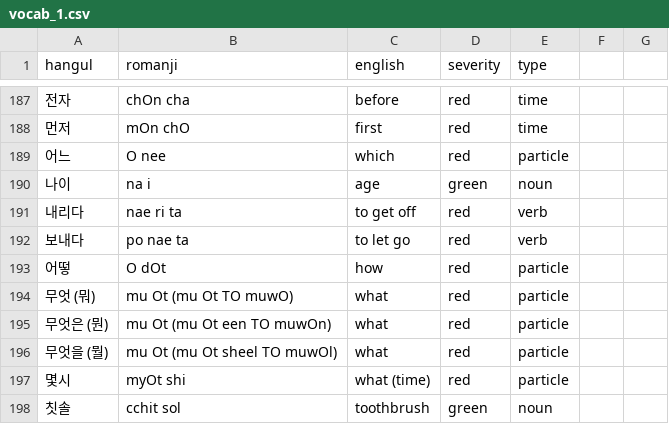
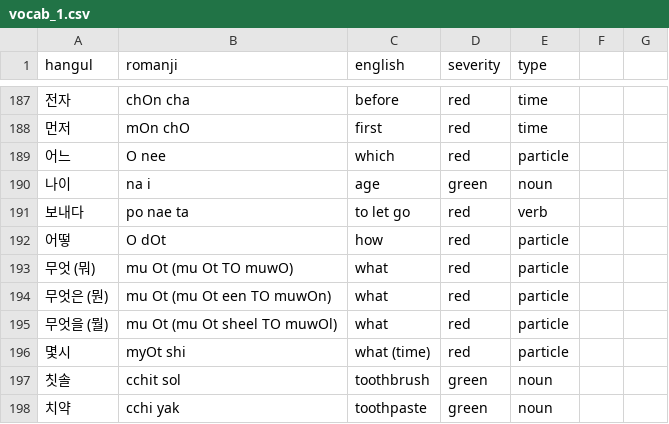
Before and after one commit to aquanow-calvin/aquanow-calvin.github.io, a CSV file: vocab_1.csv, drawn as a sheet; only a part is shown, gaps mark what is left out; the shorter side is filled out with more unchanged rows; the diff names each change by its address in the sheet, - before the commit and + after, or states it on an @@ line.

Commit message:
Updates

```diff
--- a/vocab_1.csv
+++ b/vocab_1.csv
-row 191: 내리다 | nae ri ta | to get off | red | verb
```
